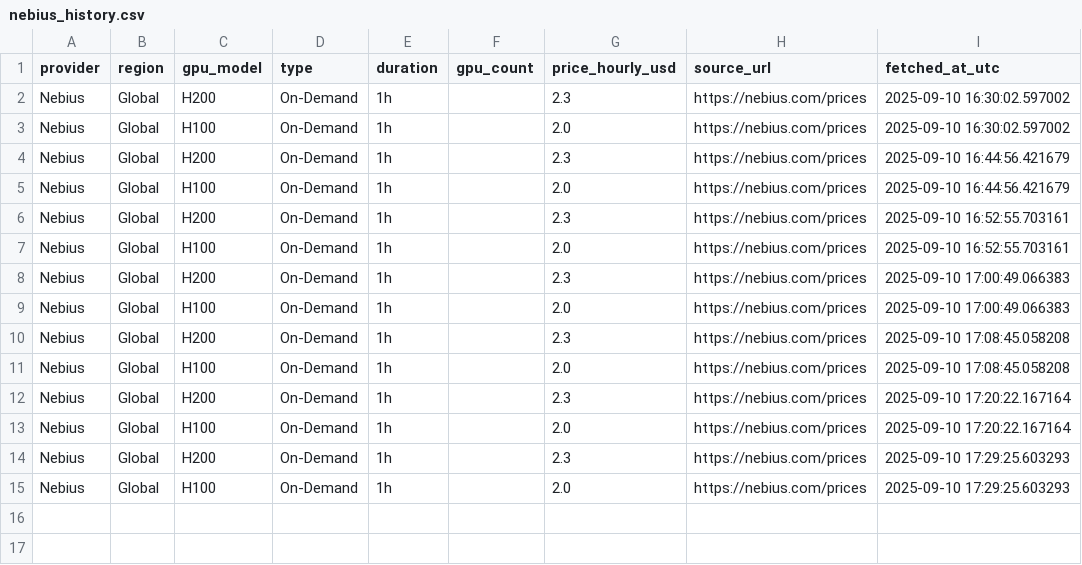
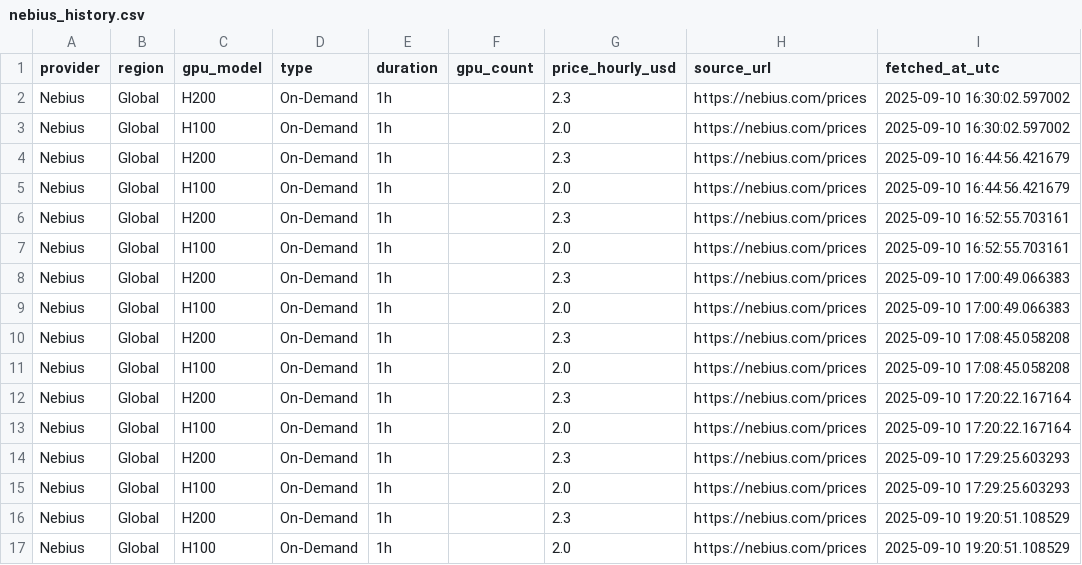
Before and after one commit to forwardcompute/ComputePricing, a CSV file: docs/data/history/nebius_history.csv, drawn as a sheet.

```diff
--- a/docs/data/history/nebius_history.csv
+++ b/docs/data/history/nebius_history.csv
@@ -15 +15,3 @@ Nebius,Global,H200,On-Demand,1h,,2.3,https://nebius.com/prices,2025-09-10 17:29:
 Nebius,Global,H100,On-Demand,1h,,2.0,https://nebius.com/prices,2025-09-10 17:29:25.603293
+Nebius,Global,H200,On-Demand,1h,,2.3,https://nebius.com/prices,2025-09-10 19:20:51.108529
+Nebius,Global,H100,On-Demand,1h,,2.0,https://nebius.com/prices,2025-09-10 19:20:51.108529
```
Also changed, not shown: docs/data/history/brokkr_history.csv, docs/data/history/crusoecloud_history.csv, 21 other files.
